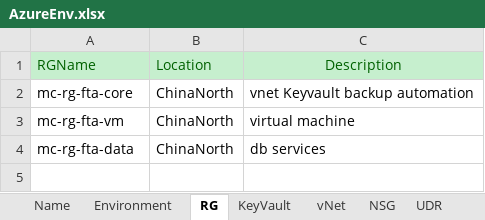
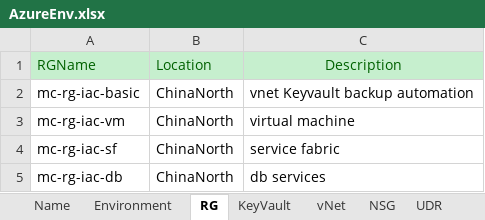
Before and after one commit to XuzhouHuang/azure-infra-as-code, an Excel workbook: AzureEnv.xlsx, sheet RG, drawn as a sheet; values as stored, in another font and other column widths than the file's, no borders; addresses are those after the commit; the diff names each change by its address in the sheet, - before the commit and + after, or states it on an @@ line.

```diff
--- a/AzureEnv.xlsx (sheet RG)
+++ b/AzureEnv.xlsx (sheet RG)
-A2: mc-rg-fta-core
+A2: mc-rg-iac-basic
-A3: mc-rg-fta-vm
+A3: mc-rg-iac-vm
+row 4: mc-rg-iac-sf | ChinaNorth | service fabric
-A5: mc-rg-fta-data
+A5: mc-rg-iac-db
```
Also changed, not shown: sheet NSG, sheet vNet, sheet VM, sheet UDR, sheet KeyVault, sheet MySQL, 2 more sheets.
